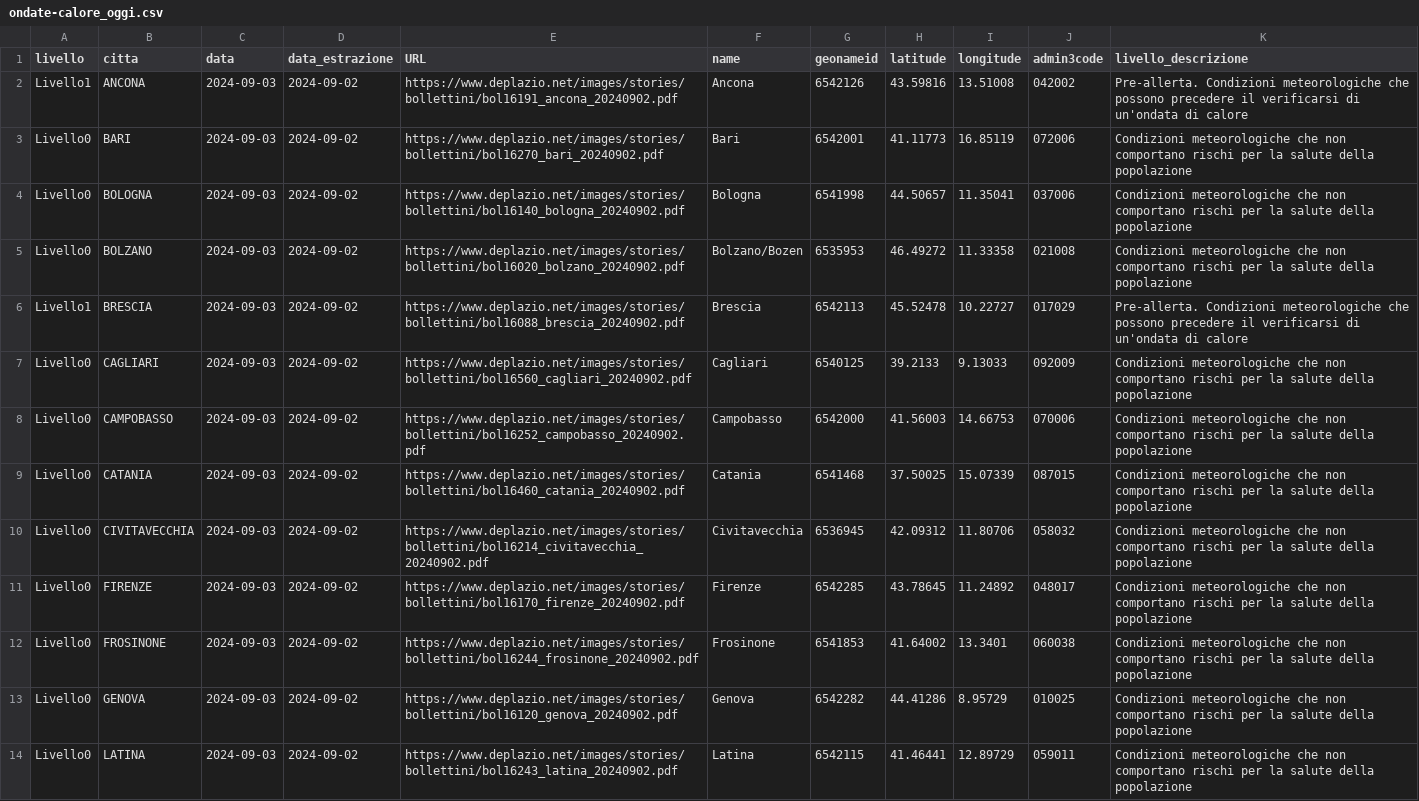
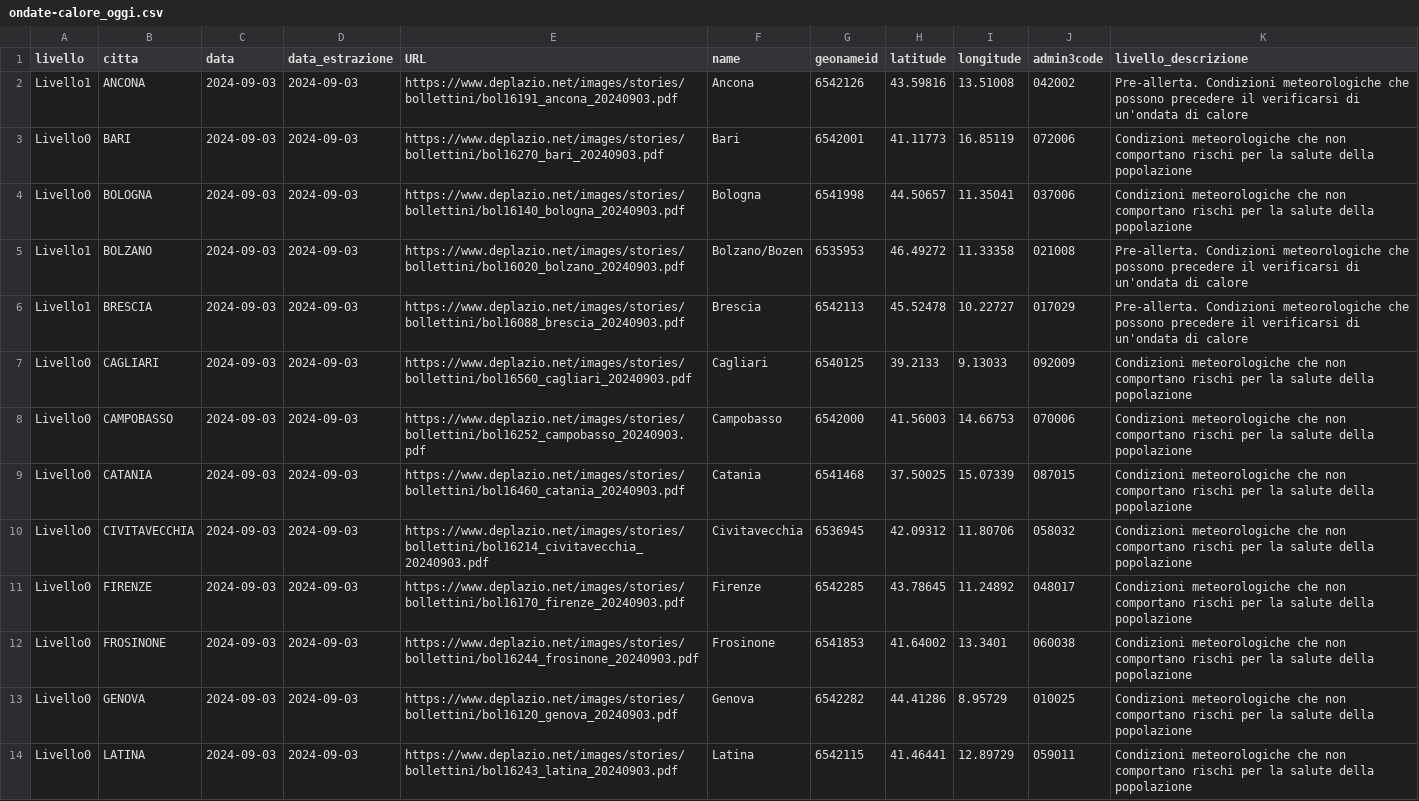
Before and after one commit to ondata/ondate-calore, a CSV file: data/ondate-calore_oggi.csv, drawn as a sheet; only a part is shown; the diff covers the shown part only; the diff names each change by its address in the sheet, - before the commit and + after, or states it on an @@ line.

```diff
--- a/data/ondate-calore_oggi.csv
+++ b/data/ondate-calore_oggi.csv
-D2:D14 (data_estrazione): 2024-09-02
+D2:D14 (data_estrazione): 2024-09-03
-E2 (URL): https://www.deplazio.net/images/stories/bollettini/bol16191_ancona_20240902.pdf
+E2 (URL): https://www.deplazio.net/images/stories/bollettini/bol16191_ancona_20240903.pdf
-E3 (URL): https://www.deplazio.net/images/stories/bollettini/bol16270_bari_20240902.pdf
+E3 (URL): https://www.deplazio.net/images/stories/bollettini/bol16270_bari_20240903.pdf
-E4 (URL): https://www.deplazio.net/images/stories/bollettini/bol16140_bologna_20240902.pdf
+E4 (URL): https://www.deplazio.net/images/stories/bollettini/bol16140_bologna_20240903.pdf
-A5 (livello): Livello0
+A5 (livello): Livello1
-E5 (URL): https://www.deplazio.net/images/stories/bollettini/bol16020_bolzano_20240902.pdf
+E5 (URL): https://www.deplazio.net/images/stories/bollettini/bol16020_bolzano_20240903.pdf
-K5 (livello_descrizione): Condizioni meteorologiche che non comportano rischi per la salute della popolazione
+K5 (livello_descrizione): Pre-allerta. Condizioni meteorologiche che possono precedere il verificarsi di un'ondata di calore
-E6 (URL): https://www.deplazio.net/images/stories/bollettini/bol16088_brescia_20240902.pdf
+E6 (URL): https://www.deplazio.net/images/stories/bollettini/bol16088_brescia_20240903.pdf
-E7 (URL): https://www.deplazio.net/images/stories/bollettini/bol16560_cagliari_20240902.pdf
+E7 (URL): https://www.deplazio.net/images/stories/bollettini/bol16560_cagliari_20240903.pdf
-E8 (URL): https://www.deplazio.net/images/stories/bollettini/bol16252_campobasso_20240902.pdf
+E8 (URL): https://www.deplazio.net/images/stories/bollettini/bol16252_campobasso_20240903.pdf
-E9 (URL): https://www.deplazio.net/images/stories/bollettini/bol16460_catania_20240902.pdf
+E9 (URL): https://www.deplazio.net/images/stories/bollettini/bol16460_catania_20240903.pdf
-E10 (URL): https://www.deplazio.net/images/stories/bollettini/bol16214_civitavecchia_20240902.pdf
+E10 (URL): https://www.deplazio.net/images/stories/bollettini/bol16214_civitavecchia_20240903.pdf
-E11 (URL): https://www.deplazio.net/images/stories/bollettini/bol16170_firenze_20240902.pdf
+E11 (URL): https://www.deplazio.net/images/stories/bollettini/bol16170_firenze_20240903.pdf
-E12 (URL): https://www.deplazio.net/images/stories/bollettini/bol16244_frosinone_20240902.pdf
+E12 (URL): https://www.deplazio.net/images/stories/bollettini/bol16244_frosinone_20240903.pdf
-E13 (URL): https://www.deplazio.net/images/stories/bollettini/bol16120_genova_20240902.pdf
+E13 (URL): https://www.deplazio.net/images/stories/bollettini/bol16120_genova_20240903.pdf
-E14 (URL): https://www.deplazio.net/images/stories/bollettini/bol16243_latina_20240902.pdf
+E14 (URL): https://www.deplazio.net/images/stories/bollettini/bol16243_latina_20240903.pdf
```
Also changed, not shown: 32 edited cells elsewhere in this file, data/ondate-calore_PDF.csv, data/ondate-calore_archivio.csv, 14 other files.
